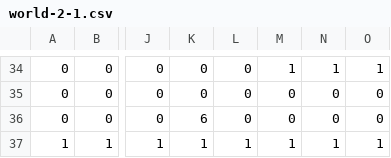
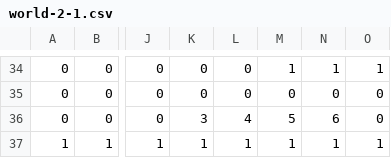
Before and after one commit to Molham-Lucy/Volcano-Escape, a CSV file: public/levels/world-2-1.csv, drawn as a sheet; only a part is shown, gaps mark what is left out; the diff names each change by its address in the sheet, - before the commit and + after, or states it on an @@ line.

```diff
--- a/public/levels/world-2-1.csv
+++ b/public/levels/world-2-1.csv
-K36: 6
+K36: 3
-L36: 0
+L36: 4
-M36: 0
+M36: 5
-N36: 0
+N36: 6
```
Also changed, not shown: public/levels/world-1-2.csv, 4 other files.
